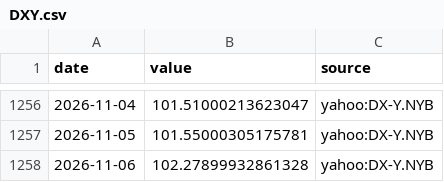
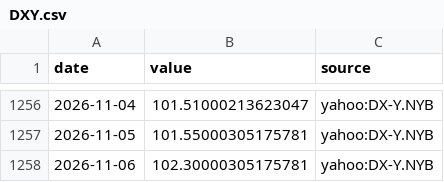
Before and after one commit to MJIH-market/macro-dashboard, a CSV file: data/DXY.csv, drawn as a sheet; only a part is shown, gaps mark what is left out.

```diff
--- a/data/DXY.csv
+++ b/data/DXY.csv
@@ -1257,2 +1257,2 @@ date,value,source
 2026-11-05,101.55000305175781,yahoo:DX-Y.NYB
-2026-11-06,102.27899932861328,yahoo:DX-Y.NYB
+2026-11-06,102.30000305175781,yahoo:DX-Y.NYB
```
Also changed, not shown: data/GOLD.csv, data/NDX.csv, 3 other files.
